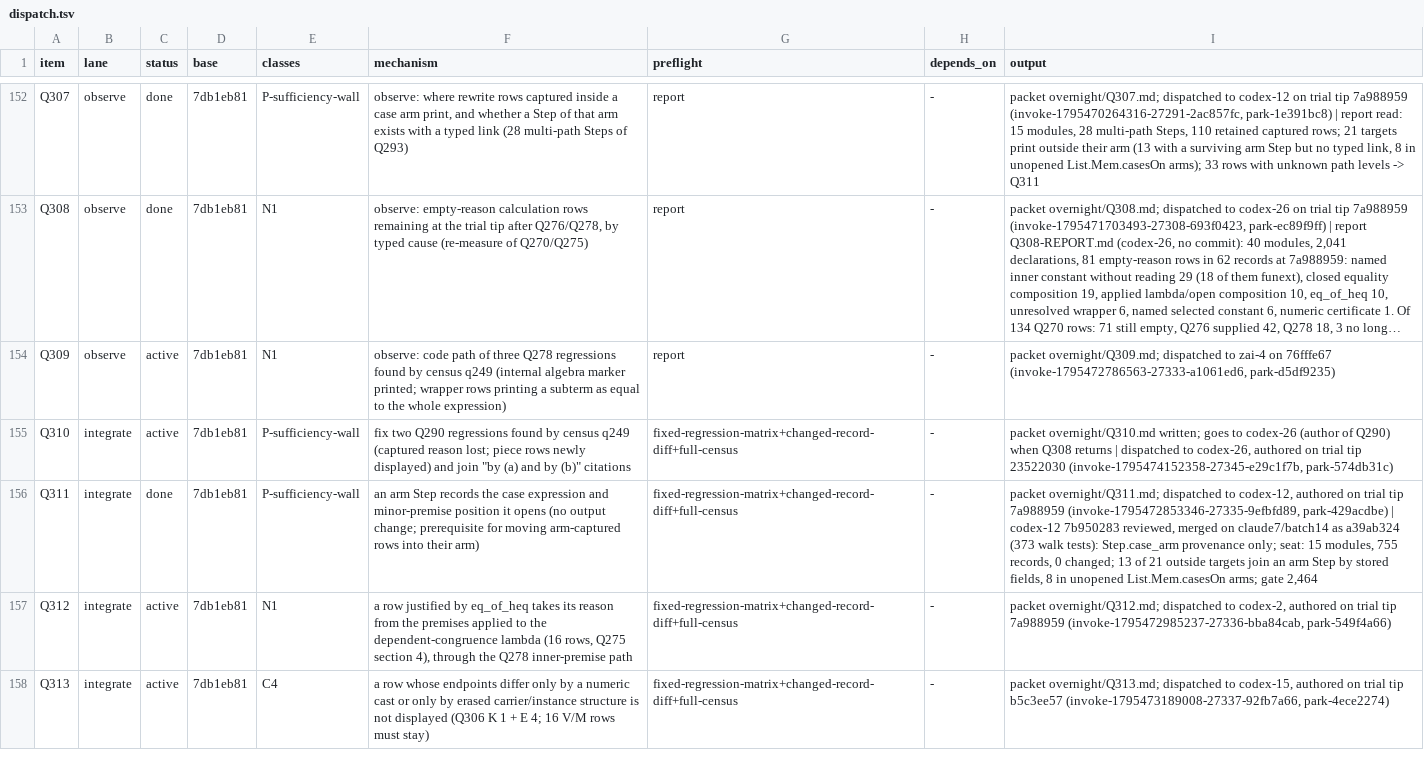
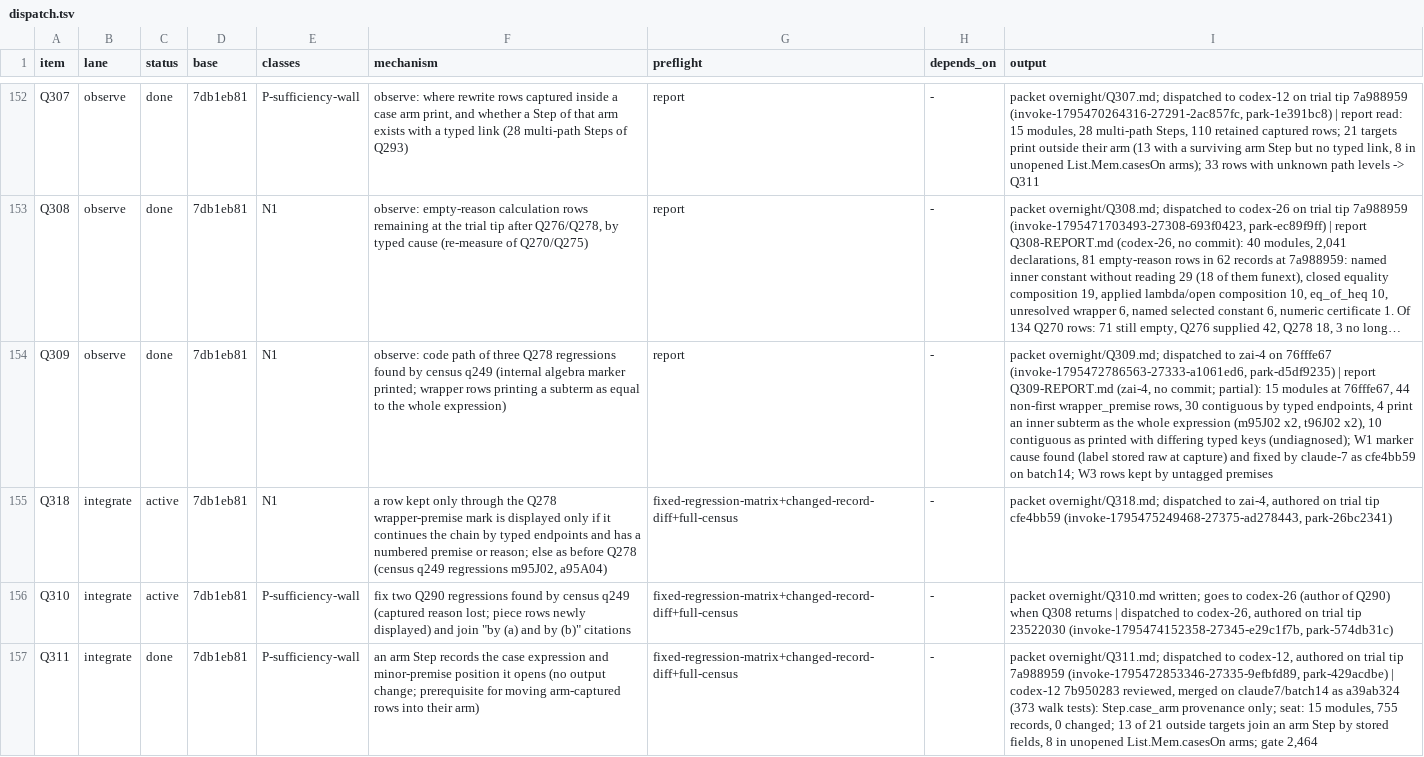
Before and after one commit to tothedarktowercame/futon4, a TSV file: holes/labs/E-paperprinter-cleanup/endgame/dispatch.tsv, drawn as a sheet; only a part is shown, gaps mark what is left out; the shorter side is filled out with more unchanged rows; long unchanged cells end in …; the diff names each change by its address in the sheet, - before the commit and + after, or states it on an @@ line.

```diff
--- a/holes/labs/E-paperprinter-cleanup/endgame/dispatch.tsv
+++ b/holes/labs/E-paperprinter-cleanup/endgame/dispatch.tsv
-C154 (status): active
+C154 (status): done
-I154 (output): …(invoke-1795472786563-27333-a1061ed6, park-d5df9235)
+I154 (output): …(invoke-1795472786563-27333-a1061ed6, park-d5df9235) | report Q309-REPORT.md (zai-4, no commit; partial): 15 modules at 76fffe67, 44 non-first wrapper_premise rows, 30 contiguous by typed endpoints, 4 print an inner subterm as the whole expression (m95J02 x2, t96J02 x2), 10 contiguous as printed with differing typed keys (undiagnosed); W1 marker cause found (label stored raw at capture) and fixed by claude-7 as cfe4bb59 on batch14; W3 rows kept by untagged premises
+row 155: Q318 | integrate | active | 7db1eb81 | N1 | a row kept only through the Q278 wrapper-premise mark is displayed only if it continues the chain by typed endpoints and has a numbered premise or reason; else as before Q278 (census q249 regressions m95J02, a95A04) | fixed-regression-matrix+changed-record-diff+full-census | - | packet overnight/Q318.md; dispatched to zai-4, authored on trial tip cfe4bb59 (invoke-1795475249468-27375-ad278443, park-26bc2341)
```
